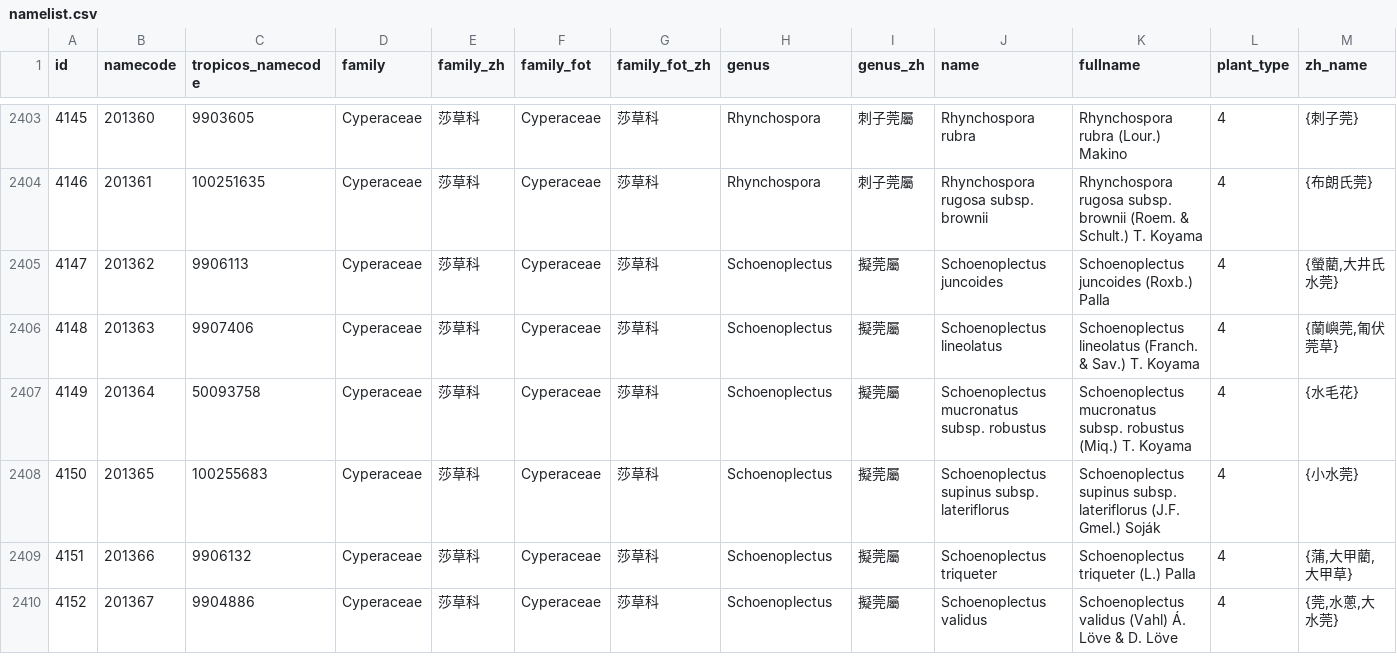
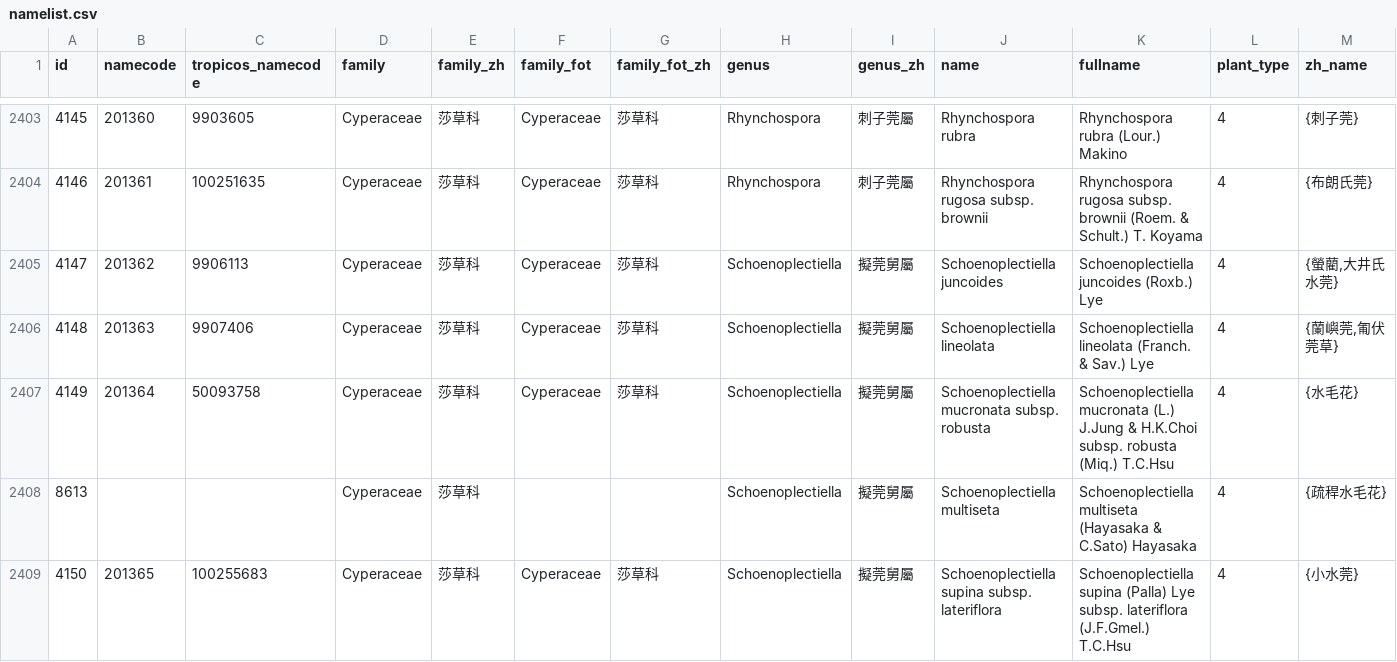
Before and after one commit to TaiBIF/apg4, a CSV file: db/namelist.csv, drawn as a sheet; only a part is shown, gaps mark what is left out; the shorter side is filled out with more unchanged rows; the diff covers the shown part only.

Commit message:
update Schoenoplectiella #7 and add S. multiseta

```diff
--- a/db/namelist.csv
+++ b/db/namelist.csv
@@ -2404,5 +2404,6 @@ id|namecode|tropicos_namecode|family|family_zh|family_fot|family_fot_zh|genus|ge
 4146|201361|100251635|Cyperaceae|莎草科|Cyperaceae|莎草科|Rhynchospora|刺子莞屬|Rhynchospora rugosa subsp. brownii|Rhynchospora rugosa subsp. brownii (Roem. & Schult.) T. Koyama|4|{布朗氏莞}
-4147|201362|9906113|Cyperaceae|莎草科|Cyperaceae|莎草科|Schoenoplectus|擬莞屬|Schoenoplectus juncoides|Schoenoplectus juncoides (Roxb.) Palla|4|{螢藺,大井氏水莞}
-4148|201363|9907406|Cyperaceae|莎草科|Cyperaceae|莎草科|Schoenoplectus|擬莞屬|Schoenoplectus lineolatus|Schoenoplectus lineolatus (Franch. & Sav.) T. Koyama|4|{蘭嶼莞,匍伏莞草}
-4149|201364|50093758|Cyperaceae|莎草科|Cyperaceae|莎草科|Schoenoplectus|擬莞屬|Schoenoplectus mucronatus subsp. robustus|Schoenoplectus mucronatus subsp. robustus (Miq.) T. Koyama|4|{水毛花}
-4150|201365|100255683|Cyperaceae|莎草科|Cyperaceae|莎草科|Schoenoplectus|擬莞屬|Schoenoplectus supinus subsp. lateriflorus|Schoenoplectus supinus subsp. lateriflorus (J.F. Gmel.) Soják|4|{小水莞}
+4147|201362|9906113|Cyperaceae|莎草科|Cyperaceae|莎草科|Schoenoplectiella|擬莞舅屬|Schoenoplectiella juncoides|Schoenoplectiella juncoides (Roxb.) Lye|4|{螢藺,大井氏水莞}
+4148|201363|9907406|Cyperaceae|莎草科|Cyperaceae|莎草科|Schoenoplectiella|擬莞舅屬|Schoenoplectiella lineolata|Schoenoplectiella lineolata (Franch. & Sav.) Lye|4|{蘭嶼莞,匍伏莞草}
+4149|201364|50093758|Cyperaceae|莎草科|Cyperaceae|莎草科|Schoenoplectiella|擬莞舅屬|Schoenoplectiella mucronata subsp. robusta|Schoenoplectiella mucronata (L.) J.Jung & H.K.Choi subsp. robusta (Miq.) T.C.Hsu|4|{水毛花}
+8613|||Cyperaceae|莎草科|||Schoenoplectiella|擬莞舅屬|Schoenoplectiella multiseta|Schoenoplectiella multiseta (Hayasaka & C.Sato) Hayasaka|4|{疏稈水毛花}
+4150|201365|100255683|Cyperaceae|莎草科|Cyperaceae|莎草科|Schoenoplectiella|擬莞舅屬|Schoenoplectiella supina subsp. lateriflora|Schoenoplectiella supina (Palla) Lye subsp. lateriflora (J.F.Gmel.) T.C.Hsu|4|{小水莞}
```
Also changed, not shown: 1 added row, 1 removed row and 3 moved rows elsewhere in this file, db/apgiv_family_genus.csv, 2 other files.
